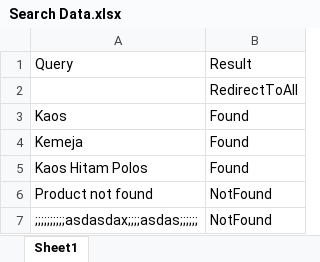
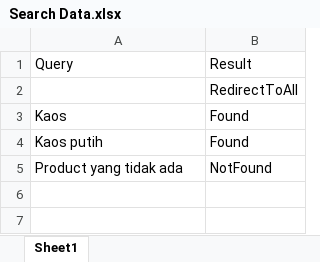
Before and after one commit to damaranshary/yuk-jahit-Katalon, an Excel workbook: Data binding/Search Data.xlsx, sheet Sheet1, drawn as a sheet; values as stored, in another font and other column widths than the file's, no borders; removed rows and columns are numbered as before the commit, all else as after; the diff names each change by its address in the sheet, - before the commit and + after, or states it on an @@ line.

```diff
--- a/Data binding/Search Data.xlsx (sheet Sheet1)
+++ b/Data binding/Search Data.xlsx (sheet Sheet1)
-row 4: Kemeja | Found
-A4: Kaos Hitam Polos
+A4: Kaos putih
-A5: Product not found
+A5: Product yang tidak ada
-row 7: ;;;;;;;;;;asdasdax;;;;asdas;;;;;; | NotFound
```
Also changed, not shown: Data binding/Login Data.xlsx, Data binding/Order Data.xlsx, 39 other files.
